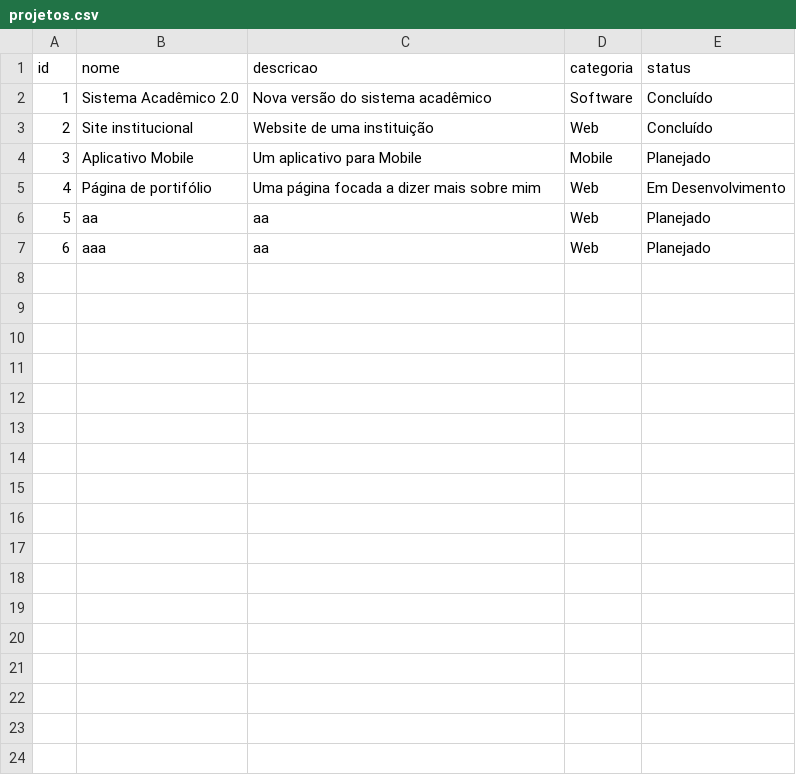
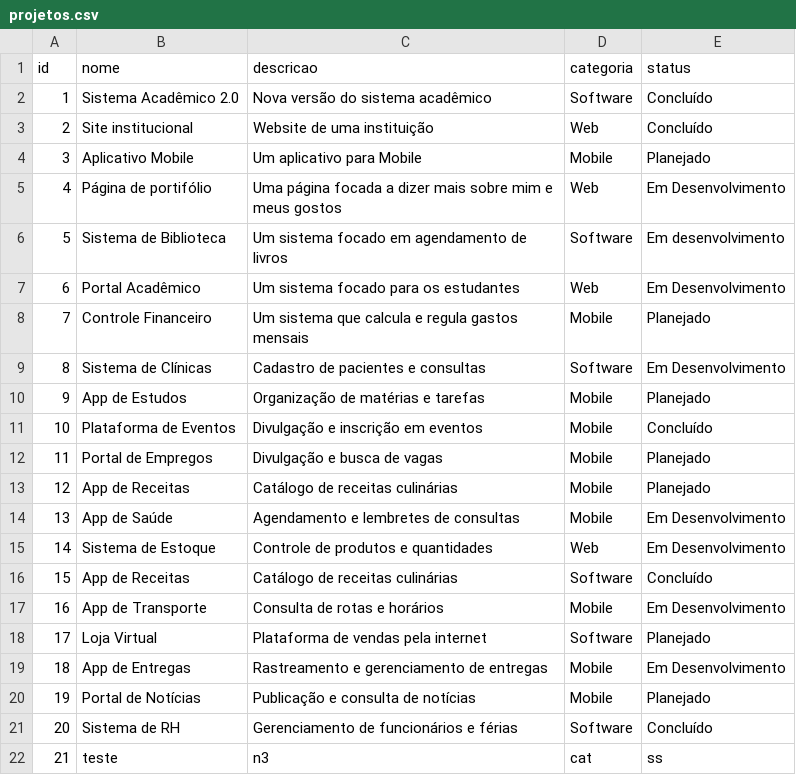
Before and after one commit to SR-Neres101/SistemaProjetos, a CSV file: dados/projetos.csv, drawn as a sheet.

Commit message:
Site Web e sistema desktop interligador por completo. O web agora tem interface interativo e dashboard finalizado. os sistemas proibem adicionar dois do mesmo id e nome.

```diff
--- a/dados/projetos.csv
+++ b/dados/projetos.csv
@@ -4,4 +4,19 @@ id;nome;descricao;categoria;status
 3;Aplicativo Mobile;Um aplicativo para Mobile;Mobile;Planejado
-4;Página de portifólio;Uma página focada a dizer mais sobre mim;Web;Em Desenvolvimento
-5;aa;aa;Web;Planejado
-6;aaa;aa;Web;Planejado
+4;Página de portifólio;Uma página focada a dizer mais sobre mim e meus gostos;Web;Em Desenvolvimento
+5;Sistema de Biblioteca;Um sistema focado em agendamento de livros;Software;Em desenvolvimento
+6;Portal Acadêmico;Um sistema focado para os estudantes;Web;Em Desenvolvimento
+7;Controle Financeiro;Um sistema que calcula e regula gastos mensais;Mobile;Planejado
+8;Sistema de Clínicas;Cadastro de pacientes e consultas;Software;Em Desenvolvimento
+9;App de Estudos;Organização de matérias e tarefas;Mobile;Planejado
+10;Plataforma de Eventos;Divulgação e inscrição em eventos;Mobile;Concluído
+11;Portal de Empregos;Divulgação e busca de vagas;Mobile;Planejado
+12;App de Receitas;Catálogo de receitas culinárias;Mobile;Planejado
+13;App de Saúde;Agendamento e lembretes de consultas;Mobile;Em Desenvolvimento
+14;Sistema de Estoque;Controle de produtos e quantidades;Web;Em Desenvolvimento
+15;App de Receitas;Catálogo de receitas culinárias;Software;Concluído
+16;App de Transporte;Consulta de rotas e horários;Mobile;Em Desenvolvimento
+17;Loja Virtual;Plataforma de vendas pela internet;Software;Planejado
+18;App de Entregas;Rastreamento e gerenciamento de entregas;Mobile;Em Desenvolvimento
+19;Portal de Notícias;Publicação e consulta de notícias;Mobile;Planejado
+20;Sistema de RH;Gerenciamento de funcionários e férias;Software;Concluído
+21;teste;n3;cat;ss
```
Also changed, not shown: 7 other files.
